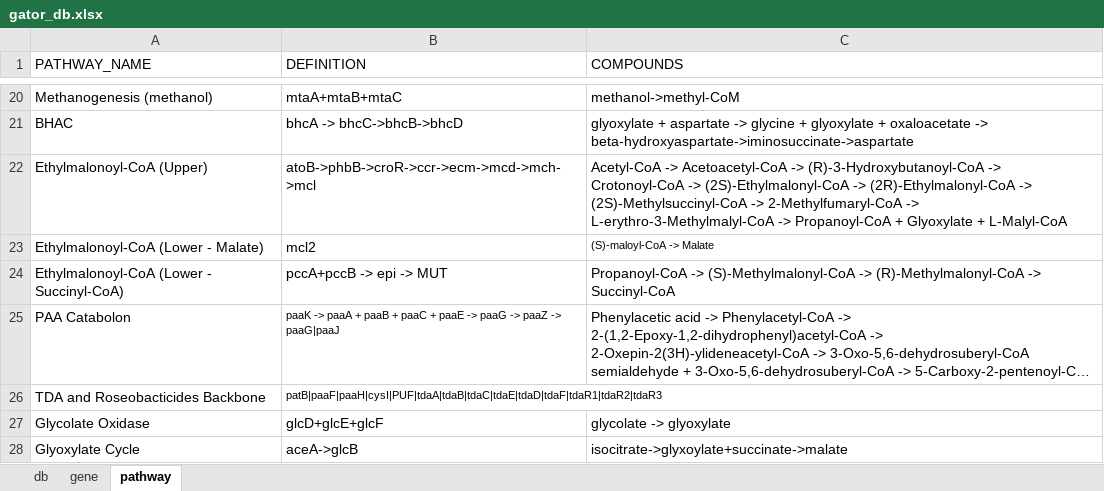
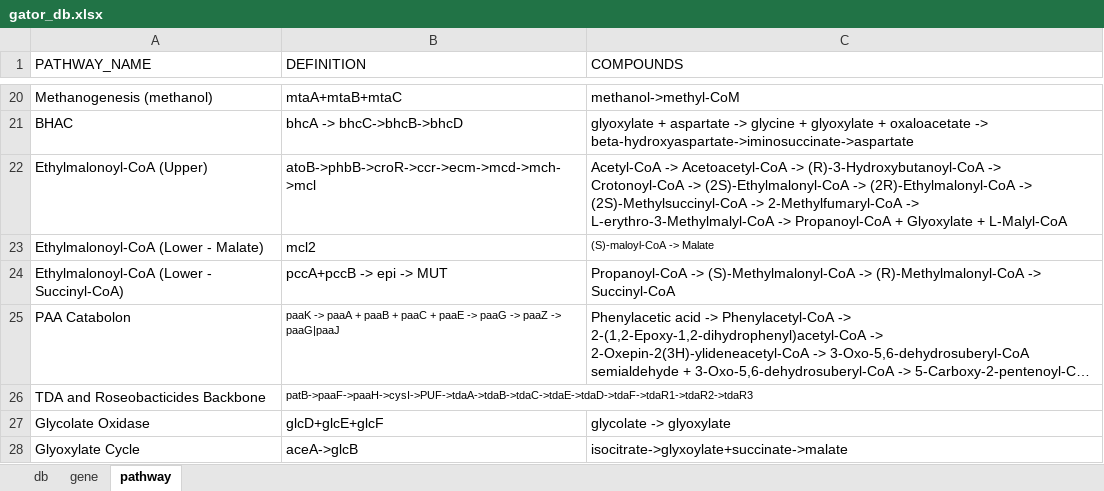
Before and after one commit to jeffkimbrel/gator, an Excel workbook: gator_db.xlsx, sheet pathway, drawn as a sheet; only a part is shown, gaps mark what is left out; long unchanged cells end in …; values as stored, in another font and other column widths than the file's, no borders; the diff names each change by its address in the sheet, - before the commit and + after, or states it on an @@ line.

```diff
--- a/gator_db.xlsx (sheet pathway)
+++ b/gator_db.xlsx (sheet pathway)
-B26 (DEFINITION): patB|paaF|paaH|cysI|PUF|tdaA|tdaB|tdaC|tdaE|tdaD|tdaF|tdaR1|tdaR2|tdaR3
+B26 (DEFINITION): patB->paaF->paaH->cysI->PUF->tdaA->tdaB->tdaC->tdaE->tdaD->tdaF->tdaR1->tdaR2->tdaR3
```
Also changed, not shown: sheet db, 3 other files.
